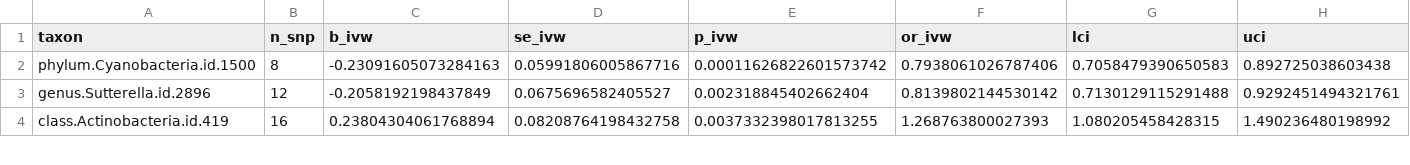
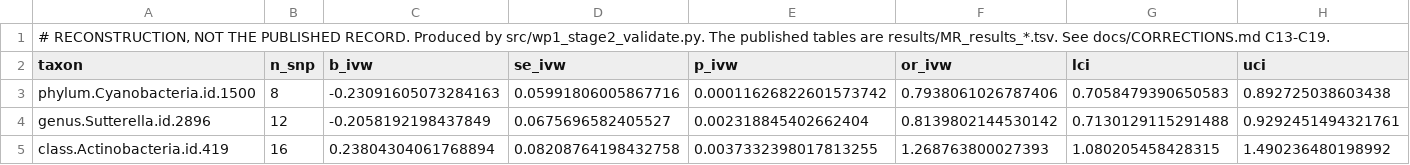
Before and after one commit to julian-borges-md/tumor-microbiome-causality-audit, a TSV file: results/MR_rebuilt_colorectal.tsv, drawn as a sheet; only a part is shown; rows hold the shown columns only; the diff names each change by its address in the sheet, - before the commit and + after, or states it on an @@ line.

Commit message:
mr: reconcile the RLO findings; remove the Stage 2 stub and the false claim
Post-execution review of RLO_MR_OUTCOME-STAGE2-VALIDATION_v1.0. The order's
central finding is confirmed by independent check: the faithful reconstruction
reproduces the published colorectal_100k b, se and p for 209/211 taxa at
relative tolerance 1e-6, while the committed pipeline's own parameters
reproduce 20/211.

C13 amendment. The repository asserted something untrue. README L2 and C12
stated that outcome harmonisation was implemented. It was not: the run branch
printed a notice and returned 2, with no outcome loading, harmonisation, taxon
loop or writer. The claim was written with no check that could have falsified
it, in a repository whose finding is that a check which cannot fail is not a
check. Both statements corrected.

Flag audit added. C16, the missing MR-Egger exposure orientation, is the most
consequential discrepancy for interpretation, so its effect on published output
was tested rather than assumed:

  Figure 6 classifications changed : 0 / 211
  Taxa surviving FDR              : Cyanobacteria in both
  FinnGen colorectal agreement    : 15 significant figures

C14-C19 are therefore code-level defects in wp1_mr_pipeline.py, not errors in
the published results. No figure, manuscript claim or poster panel moves.

C20. Reconstruction tables sat beside the published record under near-identical
names, the ambiguity that produced C5. Every MR_rebuilt_* file now carries a
first-line provenance banner. Underscore-prefixed artefacts cited as evidence
were renamed to MR_pertaxon_comparison_*.tsv and wp1_stage2_{compare,diagnose}.py.

C21. The run subcommand is deleted rather than left returning exit 2. A
documented subcommand that cannot run is what allowed the false claim to
survive. src/wp1_stage2_validate.py is canonical for Stage 2 and the module
docstring now says so, including the four estimator defects it carries.

Gates: make verify, make_figures, make poster all pass.

```diff
--- a/results/MR_rebuilt_colorectal.tsv
+++ b/results/MR_rebuilt_colorectal.tsv
+row 1: # RECONSTRUCTION, NOT THE PUBLISHED RECORD. Produced by src/wp1_stage2_validate.py. The published tables are results/MR_results_*.tsv. See docs/CORRECTIONS.md C13-C19.
```
Also changed, not shown: results/MR_rebuilt_colorectal_100k.tsv, results/MR_rebuilt_colorectal_100k_committedparams.tsv, 16 other files.
